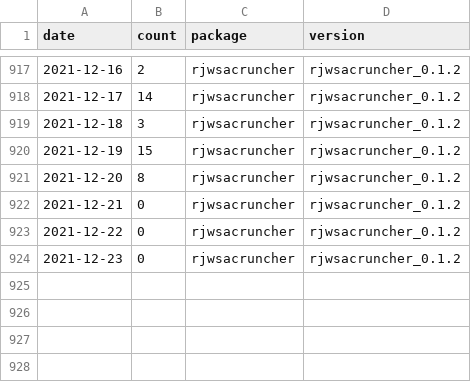
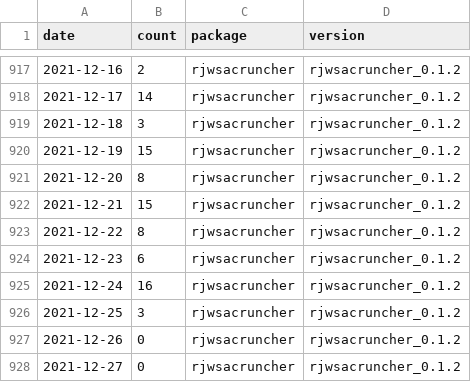
Before and after one commit to AQLT/rjd_downloads, a CSV file: data/full_table/rjwsacruncher.csv, drawn as a sheet; only a part is shown, gaps mark what is left out.

```diff
--- a/data/full_table/rjwsacruncher.csv
+++ b/data/full_table/rjwsacruncher.csv
@@ -921,4 +921,8 @@
 2021-12-20,8,"rjwsacruncher","rjwsacruncher_0.1.2"
-2021-12-21,0,"rjwsacruncher","rjwsacruncher_0.1.2"
-2021-12-22,0,"rjwsacruncher","rjwsacruncher_0.1.2"
-2021-12-23,0,"rjwsacruncher","rjwsacruncher_0.1.2"
+2021-12-21,15,"rjwsacruncher","rjwsacruncher_0.1.2"
+2021-12-22,8,"rjwsacruncher","rjwsacruncher_0.1.2"
+2021-12-23,6,"rjwsacruncher","rjwsacruncher_0.1.2"
+2021-12-24,16,"rjwsacruncher","rjwsacruncher_0.1.2"
+2021-12-25,3,"rjwsacruncher","rjwsacruncher_0.1.2"
+2021-12-26,0,"rjwsacruncher","rjwsacruncher_0.1.2"
+2021-12-27,0,"rjwsacruncher","rjwsacruncher_0.1.2"
```
Also changed, not shown: data/full_table/RJDemetra.csv, data/full_table/ggdemetra.csv, 7 other files.
